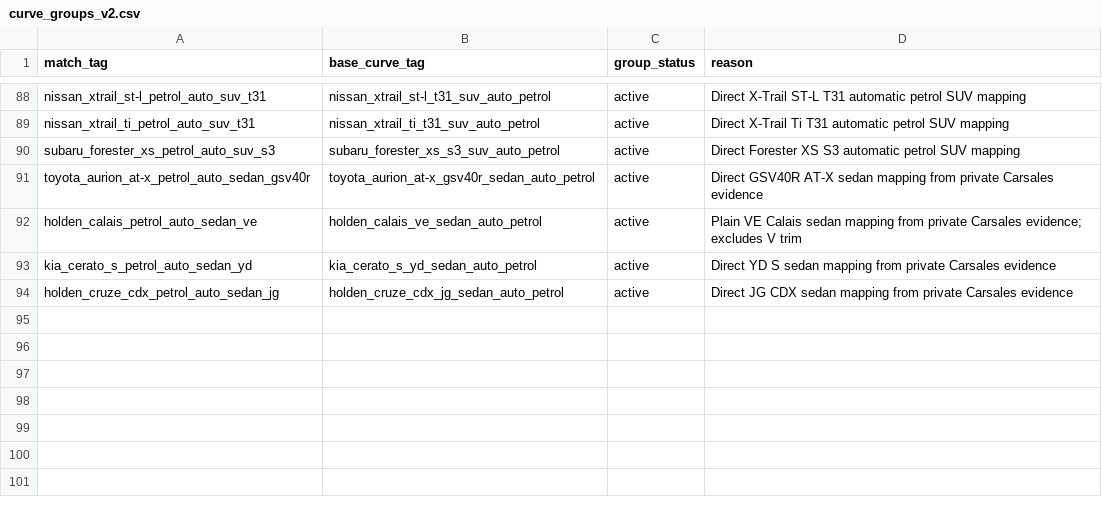
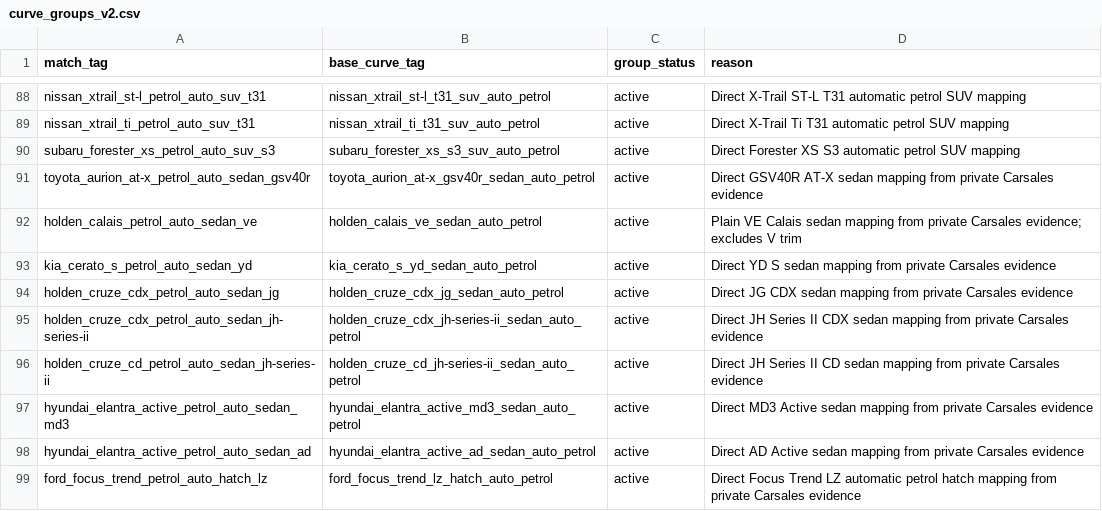
Before and after one commit to fallen-pc/autosniper, a CSV file: config/curve_groups_v2.csv, drawn as a sheet; only a part is shown, gaps mark what is left out.

```diff
--- a/config/curve_groups_v2.csv
+++ b/config/curve_groups_v2.csv
@@ -94 +94,6 @@ kia_cerato_s_petrol_auto_sedan_yd,kia_cerato_s_yd_sedan_auto_petrol,active,Direc
 holden_cruze_cdx_petrol_auto_sedan_jg,holden_cruze_cdx_jg_sedan_auto_petrol,active,Direct JG CDX sedan mapping from private Carsales evidence
+holden_cruze_cdx_petrol_auto_sedan_jh-series-ii,holden_cruze_cdx_jh-series-ii_sedan_auto_petrol,active,Direct JH Series II CDX sedan mapping from private Carsales evidence
+holden_cruze_cd_petrol_auto_sedan_jh-series-ii,holden_cruze_cd_jh-series-ii_sedan_auto_petrol,active,Direct JH Series II CD sedan mapping from private Carsales evidence
+hyundai_elantra_active_petrol_auto_sedan_md3,hyundai_elantra_active_md3_sedan_auto_petrol,active,Direct MD3 Active sedan mapping from private Carsales evidence
+hyundai_elantra_active_petrol_auto_sedan_ad,hyundai_elantra_active_ad_sedan_auto_petrol,active,Direct AD Active sedan mapping from private Carsales evidence
+ford_focus_trend_petrol_auto_hatch_lz,ford_focus_trend_lz_hatch_auto_petrol,active,Direct Focus Trend LZ automatic petrol hatch mapping from private Carsales evidence
```
Also changed, not shown: CSV_data/restricted/versions/curves_manifest.csv, config/allowed_variants.csv, 10 other files.
